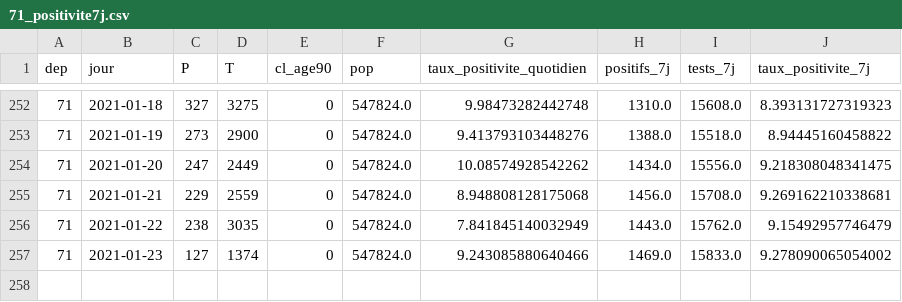
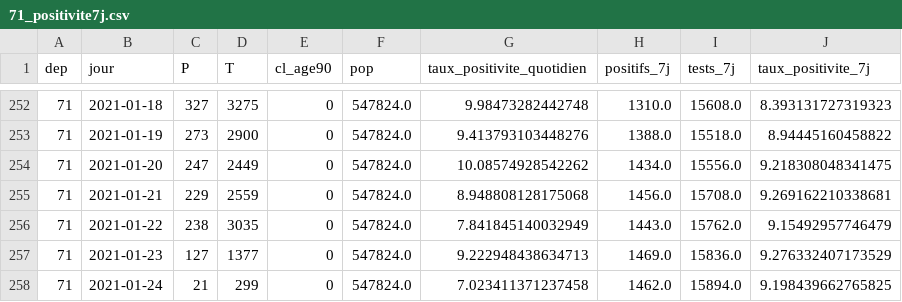
Before and after one commit to mattifaye/covid19bfc, a CSV file: 71_positivite7j.csv, drawn as a sheet; only a part is shown, gaps mark what is left out.

```diff
--- a/71_positivite7j.csv
+++ b/71_positivite7j.csv
@@ -256,2 +256,3 @@ dep,jour,P,T,cl_age90,pop,taux_positivite_quotidien,positifs_7j,tests_7j,taux_po
 71,2021-01-22,238,3035,0,547824.0,7.841845140032949,1443.0,15762.0,9.15492957746479
-71,2021-01-23,127,1374,0,547824.0,9.243085880640466,1469.0,15833.0,9.278090065054002
+71,2021-01-23,127,1377,0,547824.0,9.222948438634713,1469.0,15836.0,9.276332407173529
+71,2021-01-24,21,299,0,547824.0,7.023411371237458,1462.0,15894.0,9.198439662765825
```
Also changed, not shown: 21_positivite7j.csv, 89_positivite7j.csv, 39 other files.
